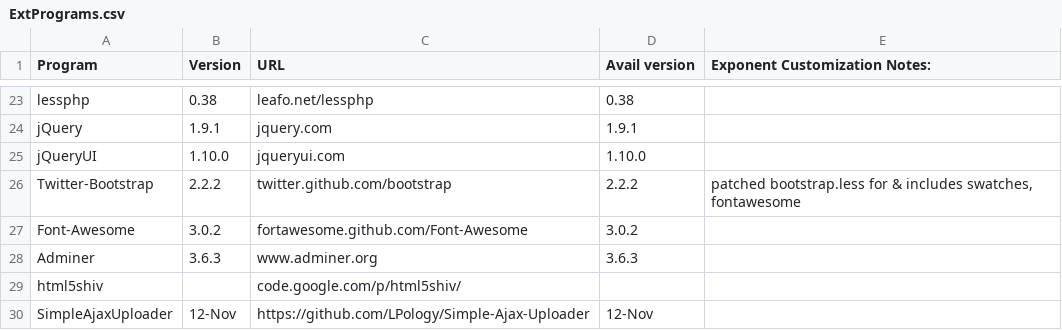
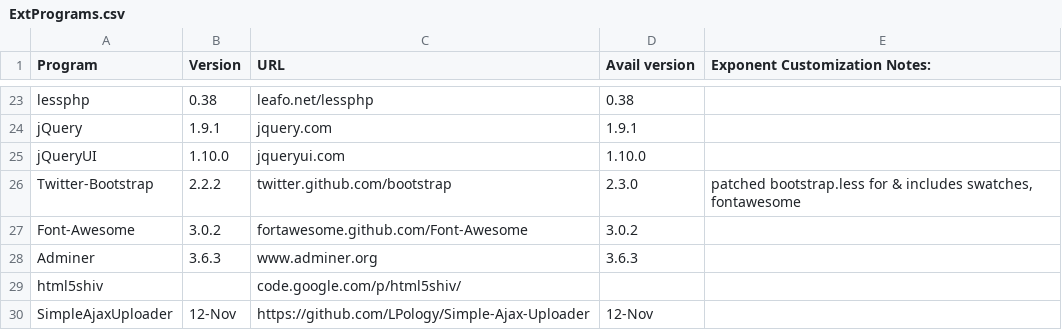
Before and after one commit to exponentcms/exponent-cms, a CSV file: external/ExtPrograms.csv, drawn as a sheet; only a part is shown, gaps mark what is left out.

```diff
--- a/external/ExtPrograms.csv
+++ b/external/ExtPrograms.csv
@@ -25,3 +25,3 @@ jQuery,1.9.1,jquery.com,1.9.1,
 jQueryUI,1.10.0,jqueryui.com,1.10.0,
-Twitter-Bootstrap,2.2.2,twitter.github.com/bootstrap,2.2.2,"patched bootstrap.less for & includes swatches, fontawesome"
+Twitter-Bootstrap,2.2.2,twitter.github.com/bootstrap,2.3.0,"patched bootstrap.less for & includes swatches, fontawesome"
 Font-Awesome,3.0.2,fortawesome.github.com/Font-Awesome,3.0.2,
```
Also changed, not shown: 6 other files.
